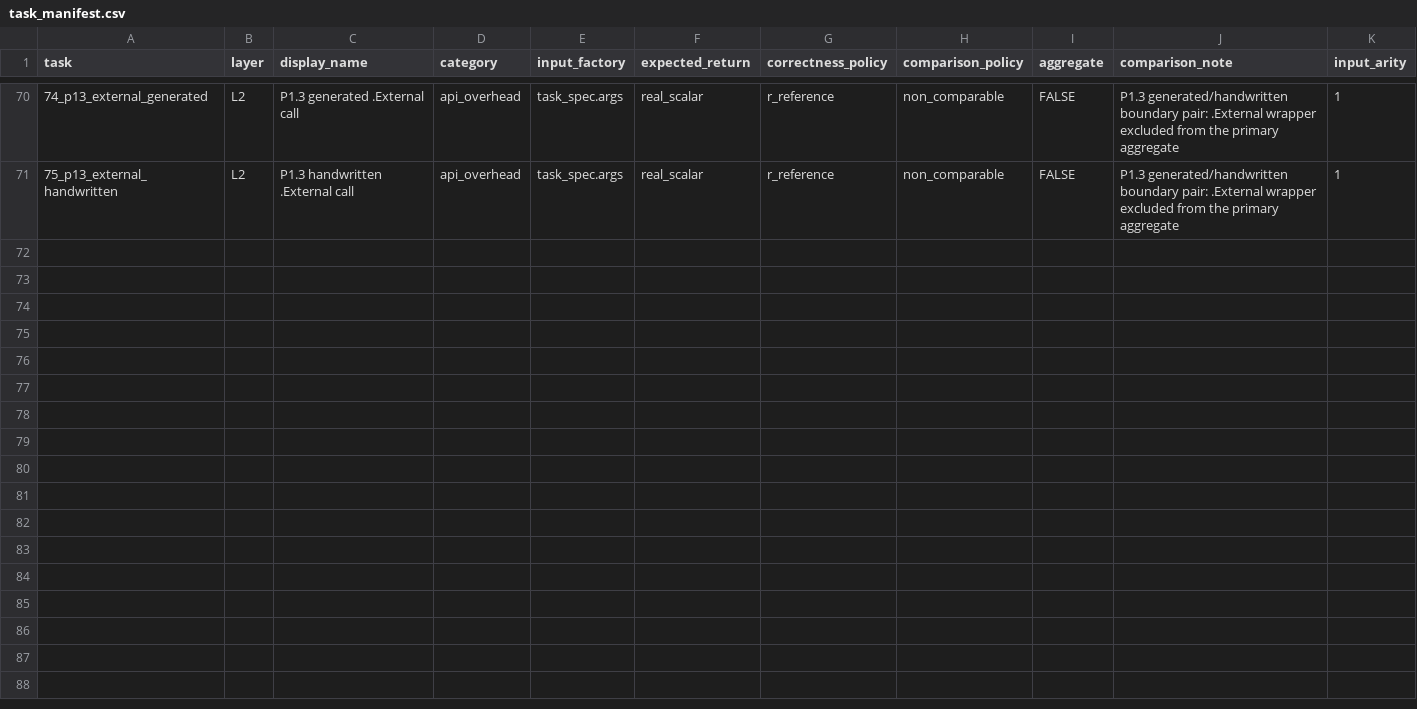
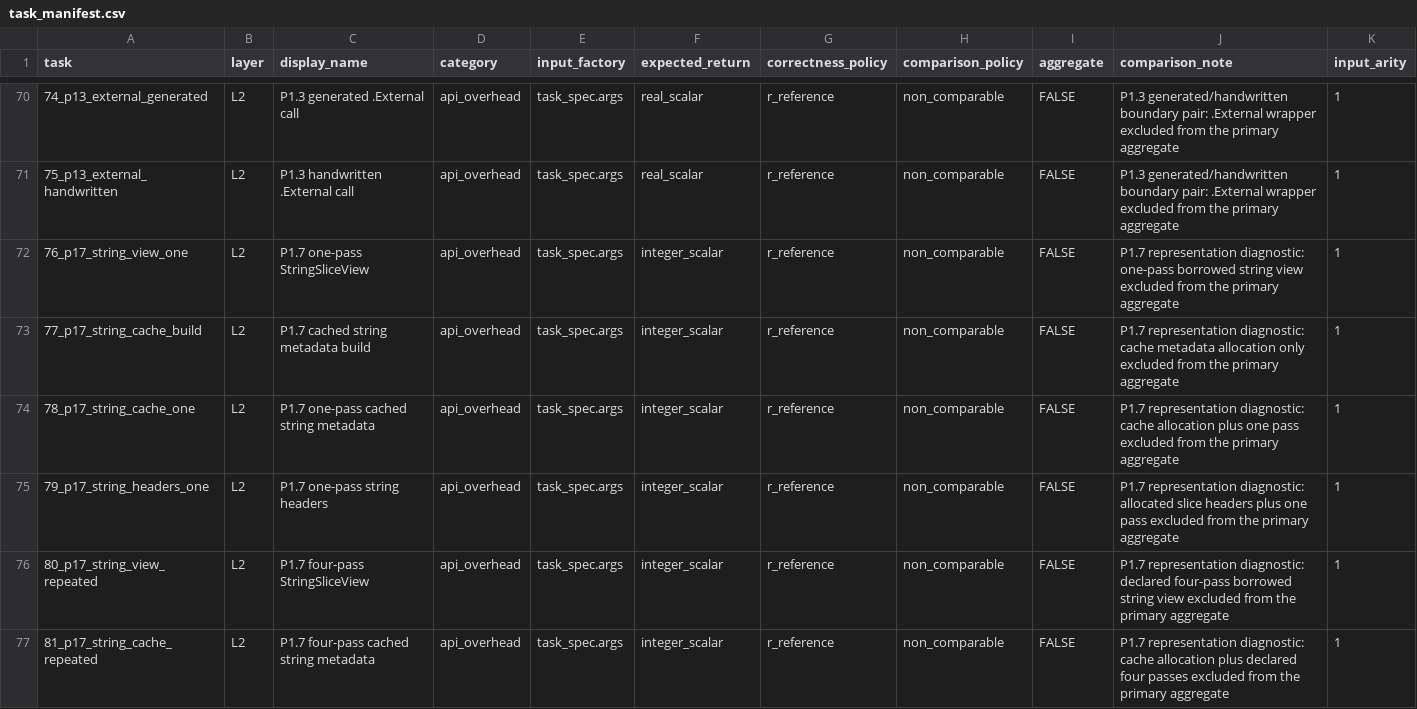
Before and after one commit to eneskemalergin/zigr, a CSV file: benchmarks/task_manifest.csv, drawn as a sheet; only a part is shown, gaps mark what is left out; the diff covers the shown part only.

Commit message:
feat: optimize string, raw and complex bound paths

```diff
--- a/benchmarks/task_manifest.csv
+++ b/benchmarks/task_manifest.csv
@@ -71 +71,7 @@ task,layer,display_name,category,input_factory,expected_return,correctness_polic
 75_p13_external_handwritten,L2,P1.3 handwritten .External call,api_overhead,task_spec.args,real_scalar,r_reference,non_comparable,FALSE,P1.3 generated/handwritten boundary pair: .External wrapper excluded from the primary aggregate,1
+76_p17_string_view_one,L2,P1.7 one-pass StringSliceView,api_overhead,task_spec.args,integer_scalar,r_reference,non_comparable,FALSE,P1.7 representation diagnostic: one-pass borrowed string view excluded from the primary aggregate,1
+77_p17_string_cache_build,L2,P1.7 cached string metadata build,api_overhead,task_spec.args,integer_scalar,r_reference,non_comparable,FALSE,P1.7 representation diagnostic: cache metadata allocation only excluded from the primary aggregate,1
+78_p17_string_cache_one,L2,P1.7 one-pass cached string metadata,api_overhead,task_spec.args,integer_scalar,r_reference,non_comparable,FALSE,P1.7 representation diagnostic: cache allocation plus one pass excluded from the primary aggregate,1
+79_p17_string_headers_one,L2,P1.7 one-pass string headers,api_overhead,task_spec.args,integer_scalar,r_reference,non_comparable,FALSE,P1.7 representation diagnostic: allocated slice headers plus one pass excluded from the primary aggregate,1
+80_p17_string_view_repeated,L2,P1.7 four-pass StringSliceView,api_overhead,task_spec.args,integer_scalar,r_reference,non_comparable,FALSE,P1.7 representation diagnostic: declared four-pass borrowed string view excluded from the primary aggregate,1
+81_p17_string_cache_repeated,L2,P1.7 four-pass cached string metadata,api_overhead,task_spec.args,integer_scalar,r_reference,non_comparable,FALSE,P1.7 representation diagnostic: cache allocation plus declared four passes excluded from the primary aggregate,1
```
Also changed, not shown: 5 added rows elsewhere in this file, 18 other files.
